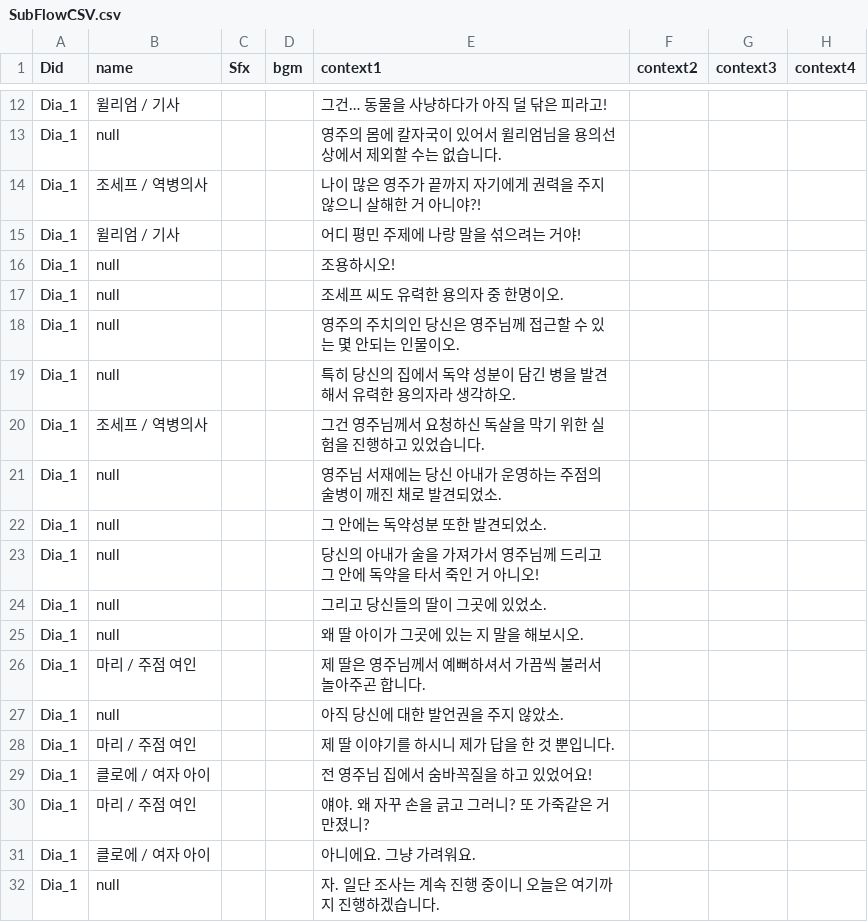
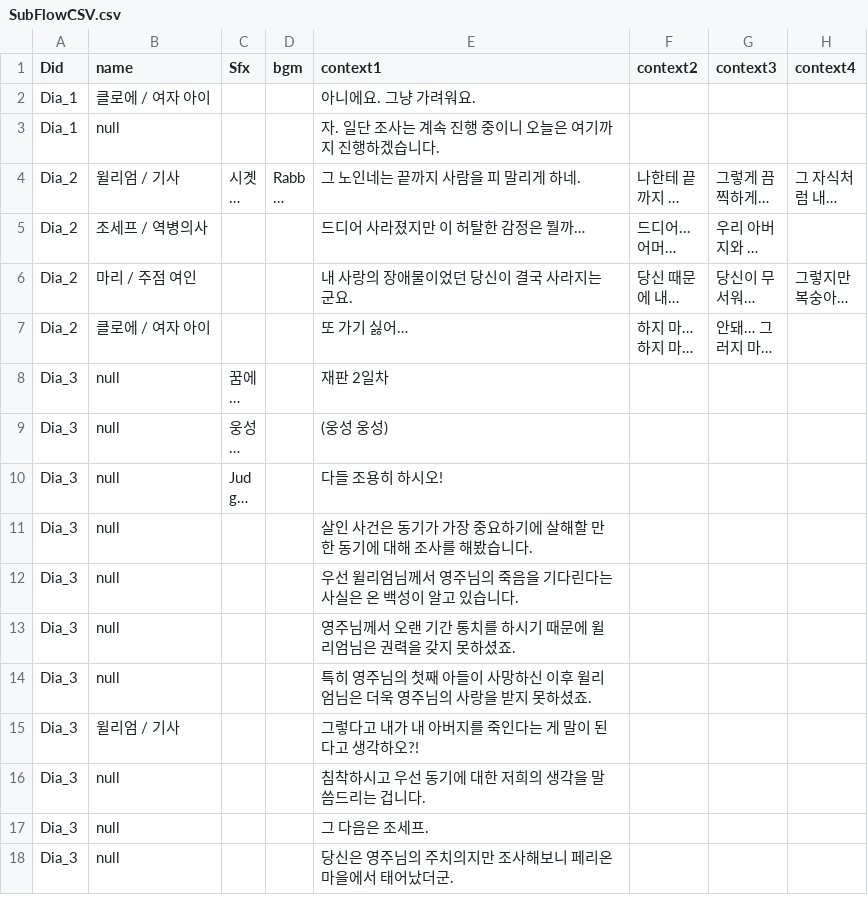
Before and after one commit to PakaDopa/DreamClue, a CSV file: Assets/Resources/CSV/SubFlowCSV.csv, drawn as a sheet; only a part is shown, gaps mark what is left out; the shorter side is filled out with more unchanged rows; long unchanged cells end in …; the diff covers the shown part only; the diff names each change by its address in the sheet, - before the commit and + after, or states it on an @@ line.

```diff
--- a/Assets/Resources/CSV/SubFlowCSV.csv
+++ b/Assets/Resources/CSV/SubFlowCSV.csv
-row 12: Dia_1 | 윌리엄 / 기사 |  |  | 그건… 동물을 사냥하다가 아직 덜 닦은 피라고!
-row 13: Dia_1 | null |  |  | 영주의 몸에 칼자국이 있어서 윌리엄님을 용의선상에서 제외할 수는 없습니다.
-row 14: Dia_1 | 조세프 / 역병의사 |  |  | 나이 많은 영주가 끝까지 자기에게 권력을 주지 않으니 살해한 거 아니야?!
-row 15: Dia_1 | 윌리엄 / 기사 |  |  | 어디 평민 주제에 나랑 말을 섞으려는 거야!
-row 16: Dia_1 | null |  |  | 조용하시오!
-row 17: Dia_1 | null |  |  | 조세프 씨도 유력한 용의자 중 한명이오.
-row 18: Dia_1 | null |  |  | 영주의 주치의인 당신은 영주님께 접근할 수 있는 몇 안되는 인물이오.
-row 19: Dia_1 | null |  |  | 특히 당신의 집에서 독약 성분이 담긴 병을 발견해서 유력한 용의자라 생각하오.
-row 20: Dia_1 | 조세프 / 역병의사 |  |  | 그건 영주님께서 요청하신 독살을 막기 위한 실험을 진행하고 있었습니다.
-row 21: Dia_1 | null |  |  | 영주님 서재에는 당신 아내가 운영하는 주점의 술병이 깨진 채로 발견되었소.
-row 22: Dia_1 | null |  |  | 그 안에는 독약성분 또한 발견되었소.
-row 23: Dia_1 | null |  |  | 당신의 아내가 술을 가져가서 영주님께 드리고 그 안에 독약을 타서 죽인 거 아니오!
-row 24: Dia_1 | null |  |  | 그리고 당신들의 딸이 그곳에 있었소.
-row 25: Dia_1 | null |  |  | 왜 딸 아이가 그곳에 있는 지 말을 해보시오.
-row 26: Dia_1 | 마리 / 주점 여인 |  |  | 제 딸은 영주님께서 예뻐하셔서 가끔씩 불러서 놀아주곤 합니다.
-row 27: Dia_1 | null |  |  | 아직 당신에 대한 발언권을 주지 않았소.
-row 28: Dia_1 | 마리 / 주점 여인 |  |  | 제 딸 이야기를 하시니 제가 답을 한 것 뿐입니다.
-row 29: Dia_1 | 클로에 / 여자 아이 |  |  | 전 영주님 집에서 숨바꼭질을 하고 있었어요!
-row 30: Dia_1 | 마리 / 주점 여인 |  |  | 얘야. 왜 자꾸 손을 긁고 그러니? 또 가죽같은 거 만졌니?
```
Also changed, not shown: 10 removed rows elsewhere in this file, 20 other files.
